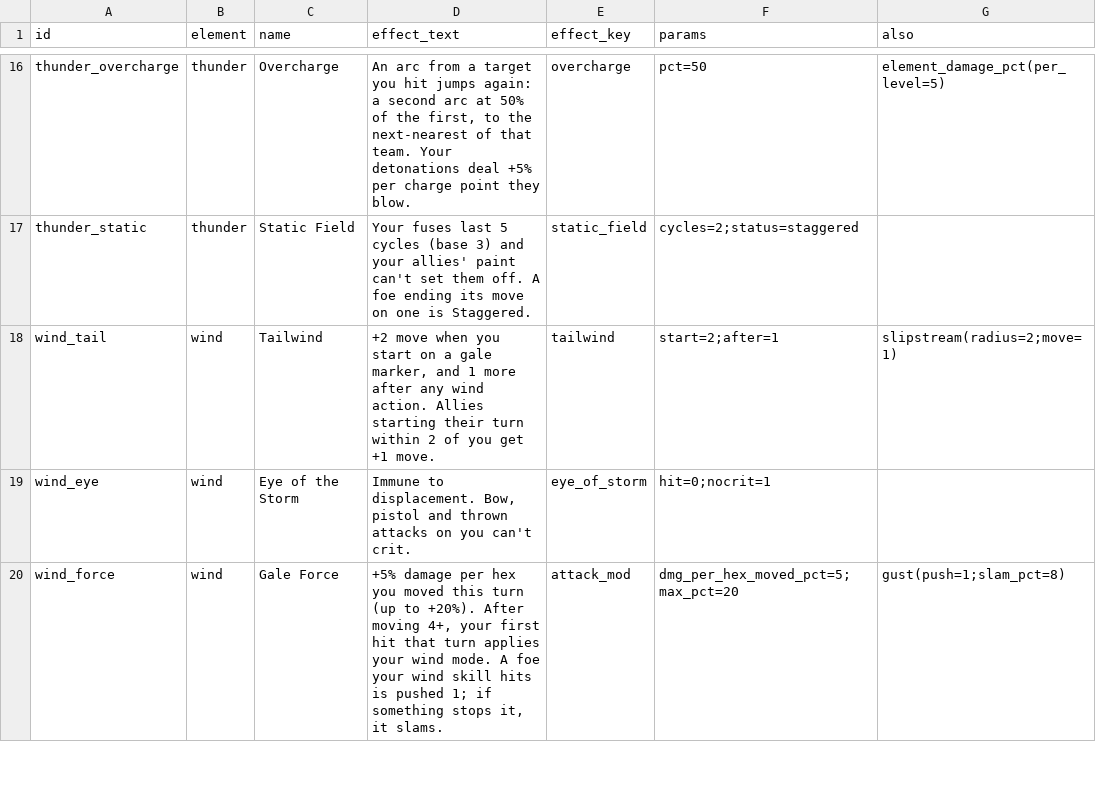
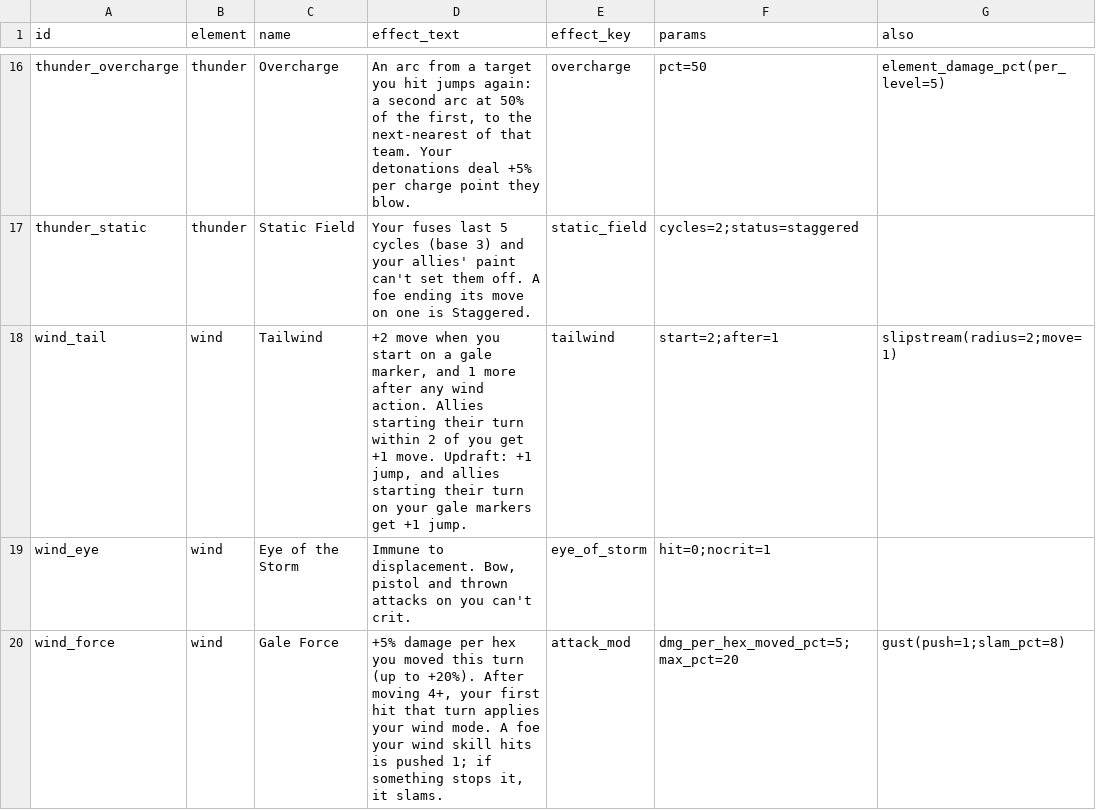
Before and after one commit to Willlifer/Black-White, a CSV file: game/data/perks.csv, drawn as a sheet; only a part is shown, gaps mark what is left out.

```diff
--- a/game/data/perks.csv
+++ b/game/data/perks.csv
@@ -17,3 +17,3 @@ thunder_overcharge,thunder,Overcharge,"An arc from a target you hit jumps again:
 thunder_static,thunder,Static Field,Your fuses last 5 cycles (base 3) and your allies' paint can't set them off. A foe ending its move on one is Staggered.,static_field,cycles=2;status=staggered,
-wind_tail,wind,Tailwind,"+2 move when you start on a gale marker, and 1 more after any wind action. Allies starting their turn within 2 of you get +1 move.",tailwind,start=2;after=1,slipstream(radius=2;move=1)
+wind_tail,wind,Tailwind,"+2 move when you start on a gale marker, and 1 more after any wind action. Allies starting their turn within 2 of you get +1 move. Updraft: +1 jump, and allies starting their turn on your gale markers get +1 jump.",tailwind,start=2;after=1,slipstream(radius=2;move=1)
 wind_eye,wind,Eye of the Storm,"Immune to displacement. Bow, pistol and thrown attacks on you can't crit.",eye_of_storm,hit=0;nocrit=1,
```
Also changed, not shown: game/data/glossary.csv, 26 other files.
